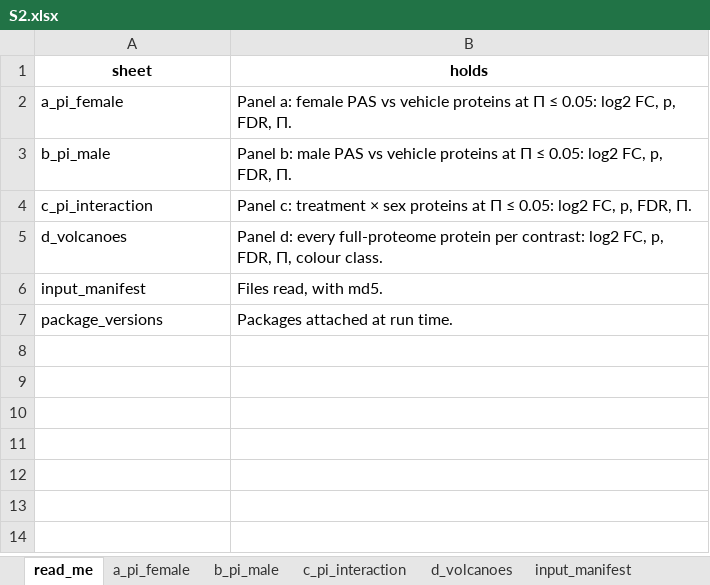
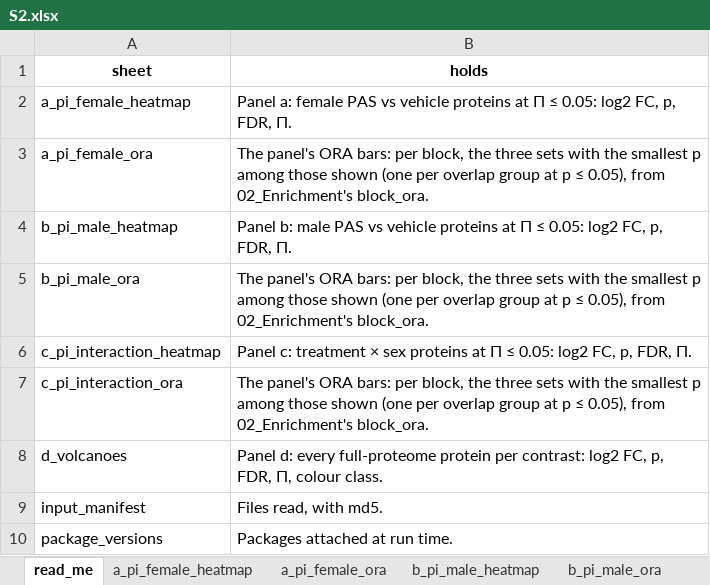
Before and after one commit to Dustyn-T-Lewis/PAS_2026, an Excel workbook: 04_Figures/S2_Proteins/c_data/S2.xlsx, sheet read_me, drawn as a sheet; values as stored, in another font and other column widths than the file's, no borders; addresses are those after the commit; the diff names each change by its address in the sheet, - before the commit and + after, or states it on an @@ line.

Commit message:
S2 heatmaps get ORA bars, matching widths and names on the three FDR proteins

```diff
--- a/04_Figures/S2_Proteins/c_data/S2.xlsx (sheet read_me)
+++ b/04_Figures/S2_Proteins/c_data/S2.xlsx (sheet read_me)
-sheet tab: a_pi_female
+sheet tab: a_pi_female_heatmap
-sheet tab: b_pi_male
+sheet tab: a_pi_female_ora
-sheet tab: c_pi_interaction
+sheet tab: b_pi_male_heatmap
+sheet tab: b_pi_male_ora
-A2 (sheet): a_pi_female
+A2 (sheet): a_pi_female_heatmap
+row 3: a_pi_female_ora | The panel's ORA bars: per block, the three sets with the smallest p among those shown (one per overlap group at p ≤ 0.05), from 02_Enrichment's block_ora.
-A4 (sheet): b_pi_male
+A4 (sheet): b_pi_male_heatmap
+row 5: b_pi_male_ora | The panel's ORA bars: per block, the three sets with the smallest p among those shown (one per overlap group at p ≤ 0.05), from 02_Enrichment's block_ora.
-A6 (sheet): c_pi_interaction
+A6 (sheet): c_pi_interaction_heatmap
+row 7: c_pi_interaction_ora | The panel's ORA bars: per block, the three sets with the smallest p among those shown (one per overlap group at p ≤ 0.05), from 02_Enrichment's block_ora.
```
Also changed, not shown: sheet b_pi_male_heatmap, sheet a_pi_female_ora, sheet input_manifest, other sheet tabs, 03_Comparisons/Female/c_data/01_proteins.xlsx, 03_Comparisons/Sex_Difference/c_data/02_pathways.xlsx, 37 other files.
